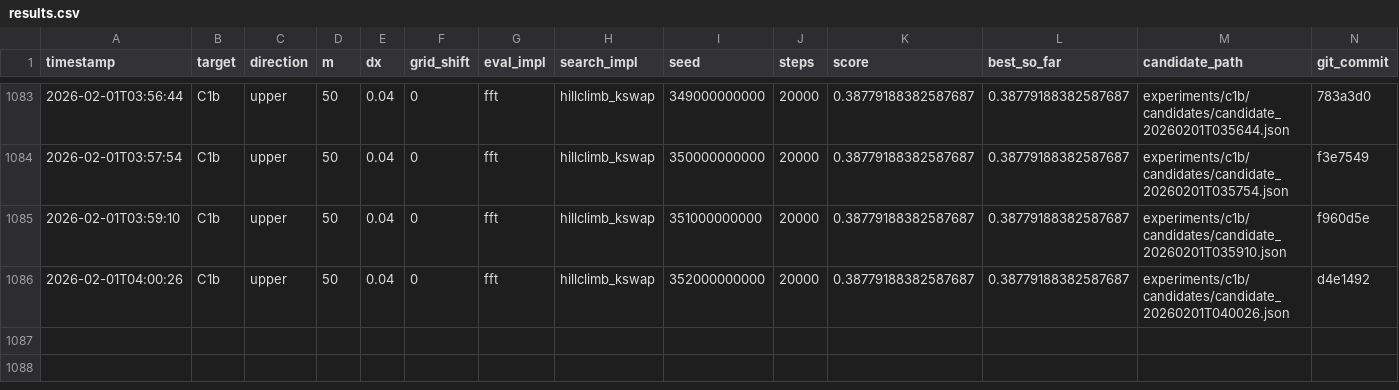
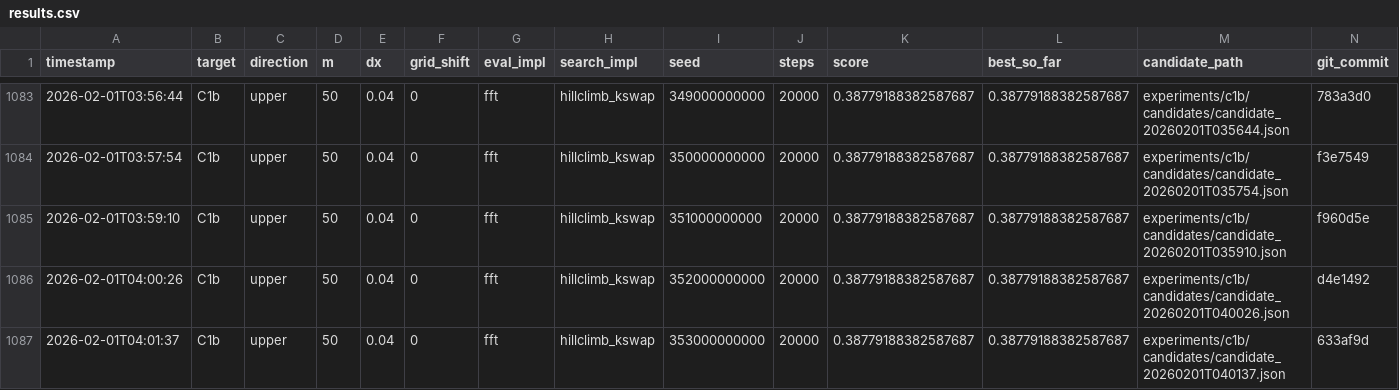
Before and after one commit to sebastian-griego/opt, a CSV file: results.csv, drawn as a sheet; only a part is shown, gaps mark what is left out.

Commit message:
iter: kswap k7 seed 353e9

```diff
--- a/results.csv
+++ b/results.csv
@@ -1086 +1086,2 @@ timestamp,target,direction,m,dx,grid_shift,eval_impl,search_impl,seed,steps,scor
 2026-02-01T04:00:26,C1b,upper,50,0.04,0,fft,hillclimb_kswap,352000000000,20000,0.38779188382587687,0.38779188382587687,experiments/c1b/candidates/candidate_20260201T040026.json,d4e1492
+2026-02-01T04:01:37,C1b,upper,50,0.04,0,fft,hillclimb_kswap,353000000000,20000,0.38779188382587687,0.38779188382587687,experiments/c1b/candidates/candidate_20260201T040137.json,633af9d
```
Also changed, not shown: 3 other files.
